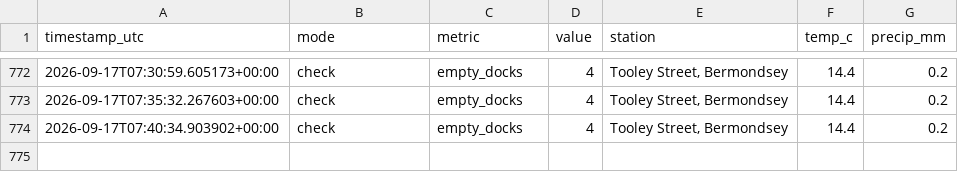
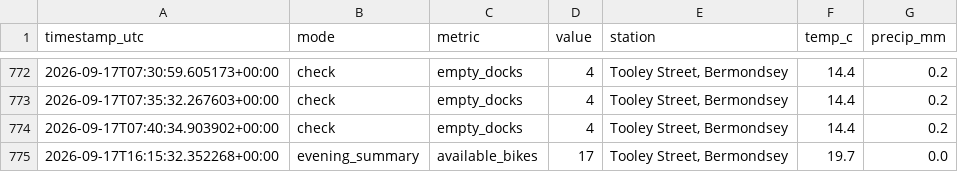
Before and after one commit to hsimmonds01/Claude, a CSV file: dock-alerter/history.csv, drawn as a sheet; only a part is shown, gaps mark what is left out; the diff names each change by its address in the sheet, - before the commit and + after, or states it on an @@ line.

```diff
--- a/dock-alerter/history.csv
+++ b/dock-alerter/history.csv
+row 775: 2026-09-17T16:15:32.352268+00:00 | evening_summary | available_bikes | 17 | Tooley Street, Bermondsey | 19.7 | 0.0
```
Also changed, not shown: dock-alerter/predictions.csv.
